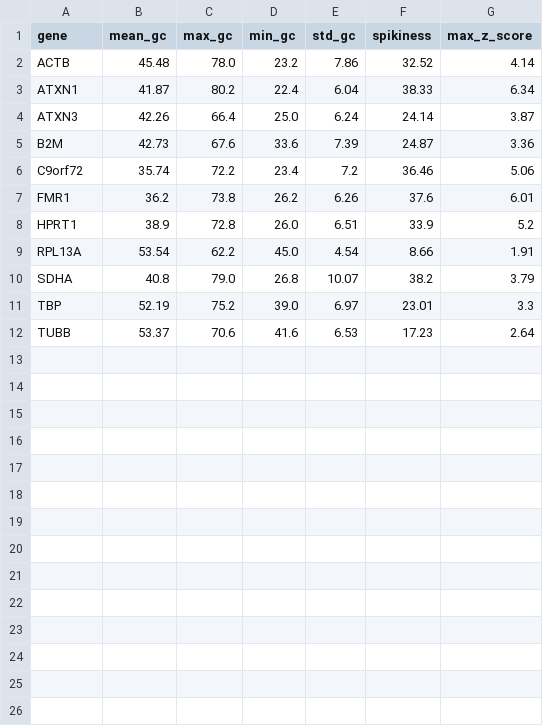
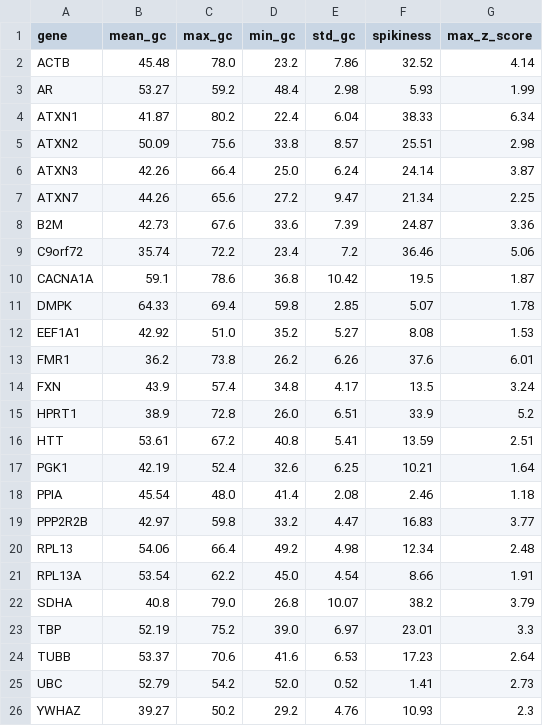
Before and after one commit to stutisharma159-collab/GC-Anomaly-based-disease-genes-detection-, a CSV file: results/features.csv, drawn as a sheet; the diff names each change by its address in the sheet, - before the commit and + after, or states it on an @@ line.

Commit message:
Add all files and results

```diff
--- a/results/features.csv
+++ b/results/features.csv
+row 3: AR | 53.27 | 59.2 | 48.4 | 2.98 | 5.93 | 1.99
+row 5: ATXN2 | 50.09 | 75.6 | 33.8 | 8.57 | 25.51 | 2.98
+row 7: ATXN7 | 44.26 | 65.6 | 27.2 | 9.47 | 21.34 | 2.25
+row 10: CACNA1A | 59.1 | 78.6 | 36.8 | 10.42 | 19.5 | 1.87
+row 11: DMPK | 64.33 | 69.4 | 59.8 | 2.85 | 5.07 | 1.78
+row 12: EEF1A1 | 42.92 | 51.0 | 35.2 | 5.27 | 8.08 | 1.53
+row 14: FXN | 43.9 | 57.4 | 34.8 | 4.17 | 13.5 | 3.24
+row 16: HTT | 53.61 | 67.2 | 40.8 | 5.41 | 13.59 | 2.51
+row 17: PGK1 | 42.19 | 52.4 | 32.6 | 6.25 | 10.21 | 1.64
+row 18: PPIA | 45.54 | 48.0 | 41.4 | 2.08 | 2.46 | 1.18
+row 19: PPP2R2B | 42.97 | 59.8 | 33.2 | 4.47 | 16.83 | 3.77
+row 20: RPL13 | 54.06 | 66.4 | 49.2 | 4.98 | 12.34 | 2.48
+row 25: UBC | 52.79 | 54.2 | 52.0 | 0.52 | 1.41 | 2.73
+row 26: YWHAZ | 39.27 | 50.2 | 29.2 | 4.76 | 10.93 | 2.3
```
Also changed, not shown: 42 other files.
